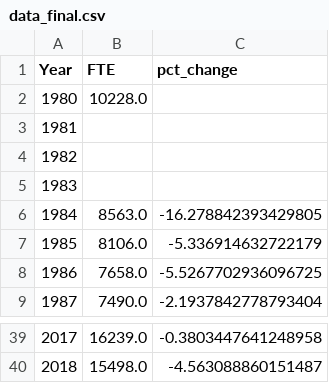
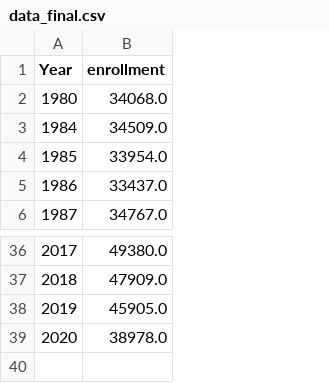
Before and after one commit to kpananjady/CT_Commmunity_Colleges, a CSV file: data_final.csv, drawn as a sheet; only a part is shown, gaps mark what is left out; removed rows and columns are numbered as before the commit, all else as after; the diff names each change by its address in the sheet, - before the commit and + after, or states it on an @@ line.

```diff
--- a/data_final.csv
+++ b/data_final.csv
-column B (FTE), row 2: 10228.0; rows 6-9: 8563.0 | 8106.0 | 7658.0 | 7490.0; rows 39-40: 16239.0 | 15498.0
-column C (pct_change), rows 6-9: -16.278842393429805 | -5.336914632722179 | -5.5267702936096725 | -2.1937842778793404; rows 39-40: -0.3803447641248958 | -4.563088860151487
+column B (enrollment), rows 2-6: 34068.0 | 34509.0 | 33954.0 | 33437.0 | 34767.0; rows 36-37: 49380.0 | 47909.0
-row 3: 1981
-row 4: 1982
-row 5: 1983
+row 38: 2019 | 45905.0
+row 39: 2020 | 38978.0
```
Also changed, not shown: community_colleges.csv, community_colleges_race_gender.csv, 7 other files.
